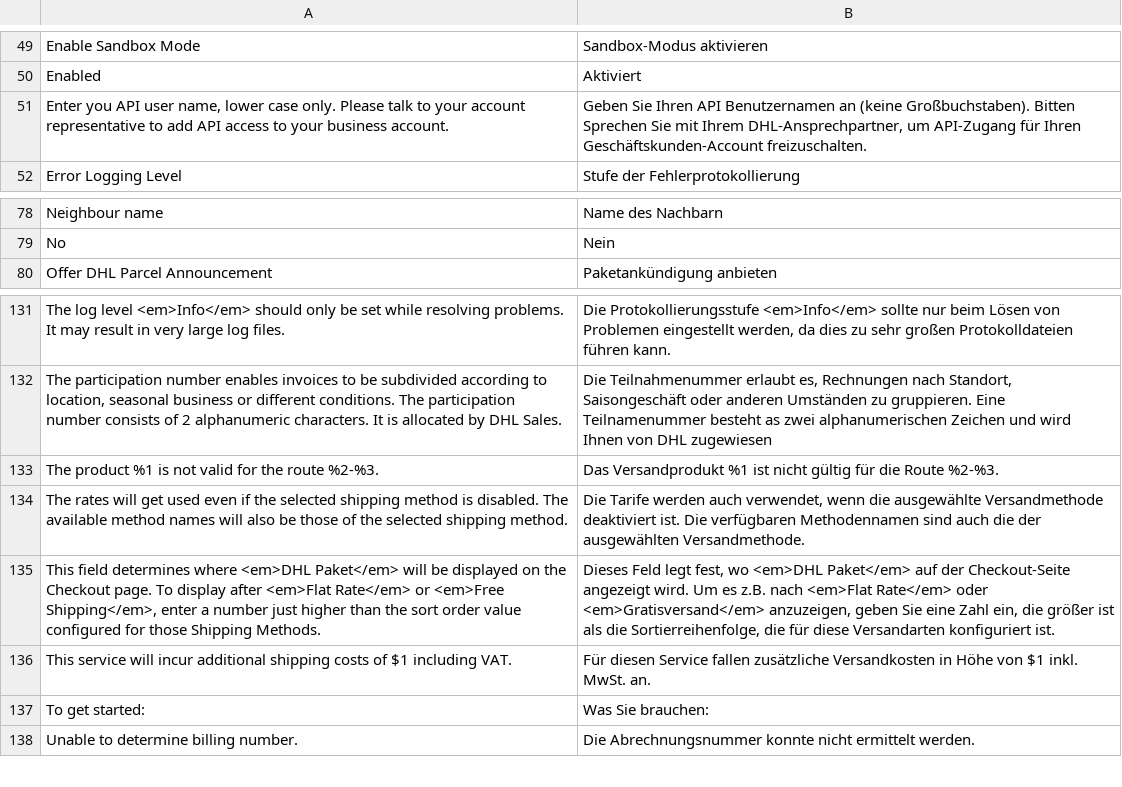
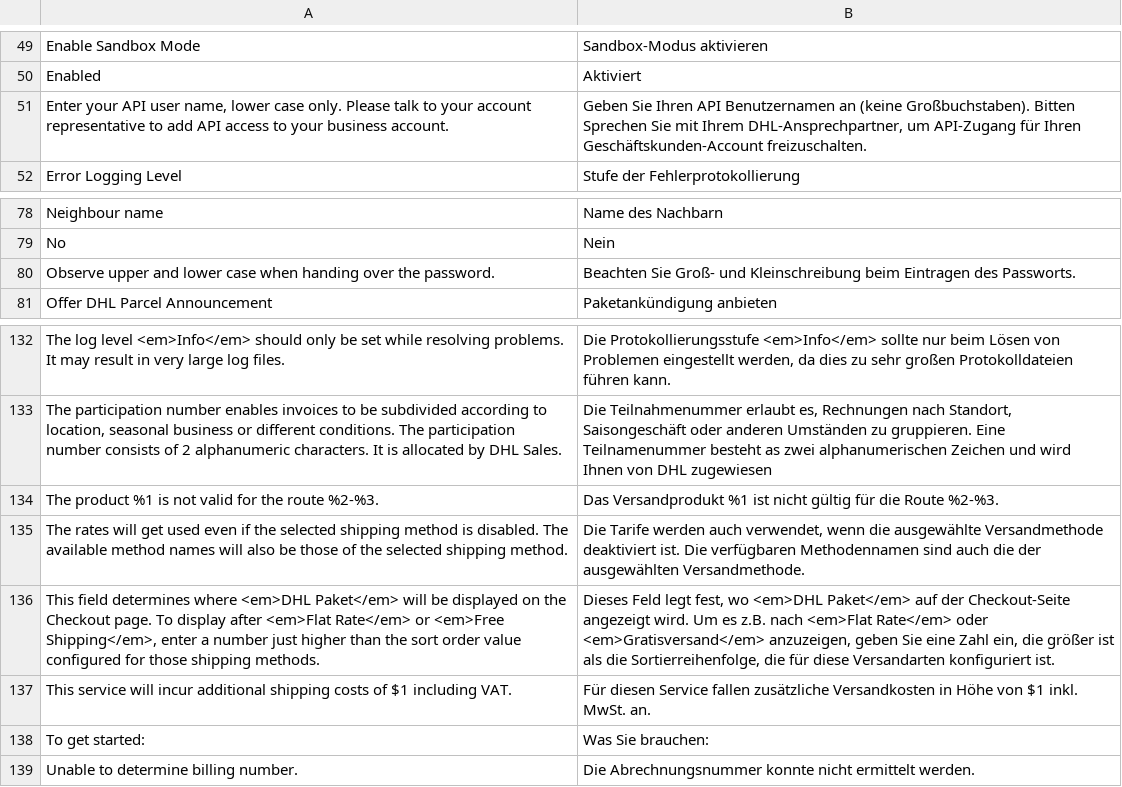
Before and after one commit to netresearch/dhl-module-carrier-paket, a CSV file: i18n/de_DE.csv, drawn as a sheet; only a part is shown, gaps mark what is left out; addresses are those after the commit; the diff names each change by its address in the sheet, - before the commit and + after, or states it on an @@ line.

Commit message:
DHLGW-694: fix translations

```diff
--- a/i18n/de_DE.csv
+++ b/i18n/de_DE.csv
-A51: Enter you API user…
+A51: Enter your API user…
+row 80: Observe upper and lower case when handing over the password. | Beachten Sie Groß- und Kleinschreibung beim Eintragen des Passworts.
-A136: …for those Shipping Methods.
+A136: …for those shipping methods.
```
Also changed, not shown: i18n/en_US.csv, 2 other files.
